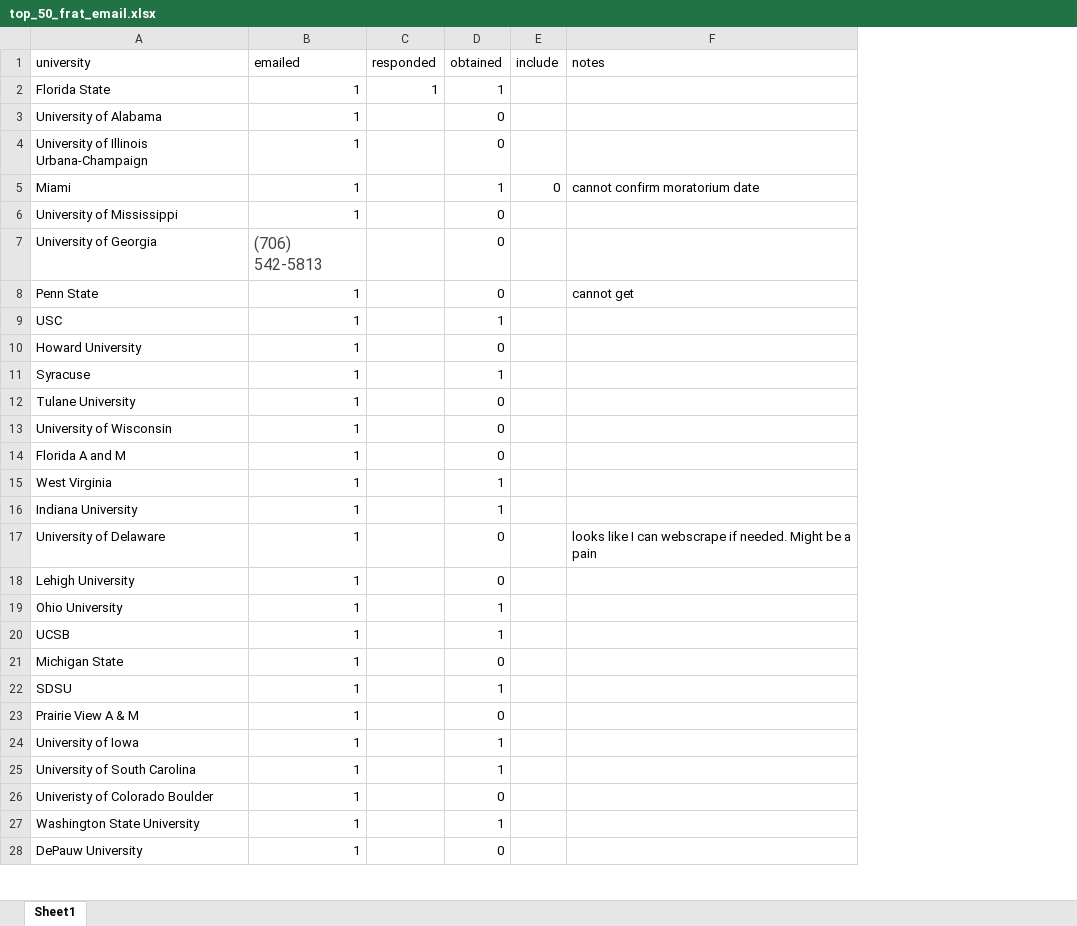
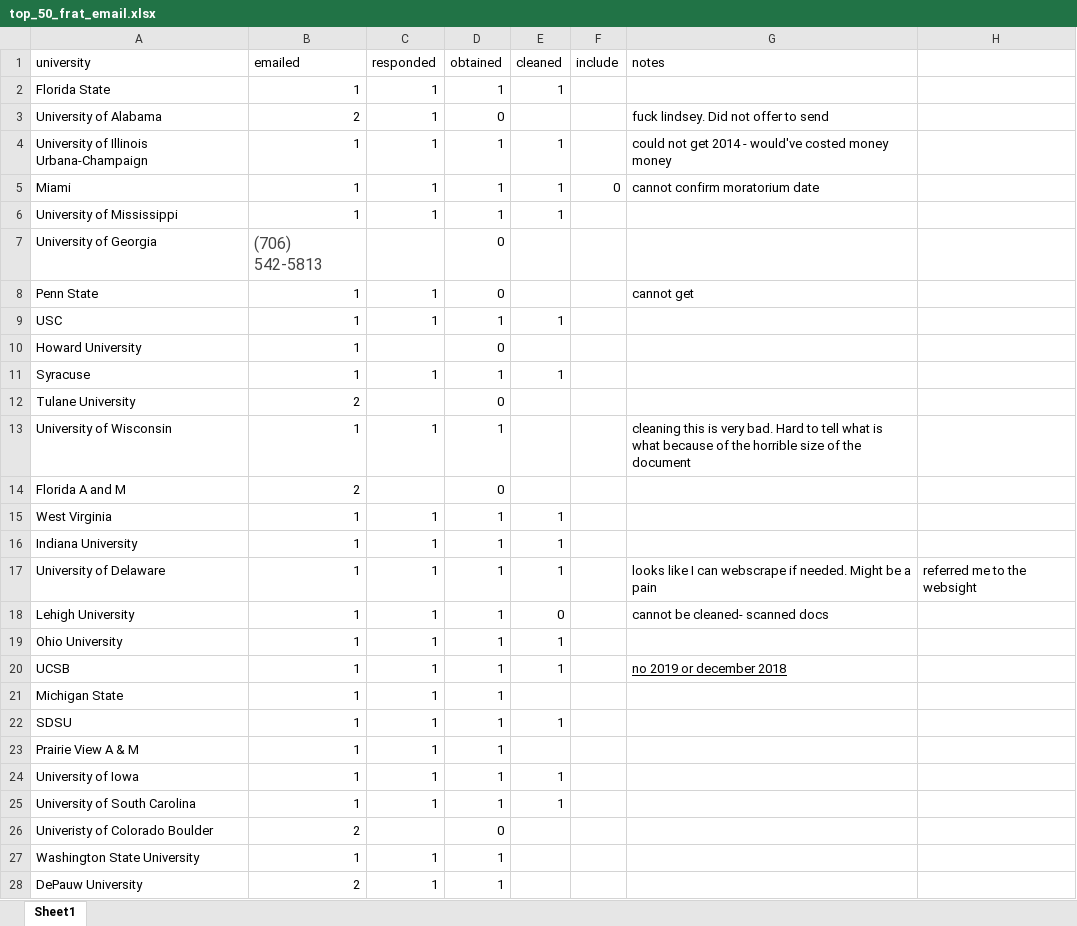
Before and after one commit to michaeltopper1/Fraternities, an Excel workbook: Data/top_50_frat_email.xlsx, sheet Sheet1, drawn as a sheet; only a part is shown; values as stored, in another font and other column widths than the file's, no borders; addresses are those after the commit; the diff covers the shown part only; the diff names each change by its address in the sheet, - before the commit and + after, or states it on an @@ line.

Commit message:
changes to speareadhset

```diff
--- a/Data/top_50_frat_email.xlsx (sheet Sheet1)
+++ b/Data/top_50_frat_email.xlsx (sheet Sheet1)
+column E (cleaned), rows 2-25: 1 |  | 1 | 1 | 1 |  |  | 1 |  | 1 |  |  |  | 1 | 1 | 1 | 0 | 1 | 1 |  | 1 |  | 1 | 1
+column H, row 17: referred me to the websight
-B3 (emailed): 1
+B3 (emailed): 2
-C3:C6 (responded): (empty)
+C3:C6 (responded): 1
-G3 (notes): (empty)
+G3 (notes): fuck lindsey. Did not offer to send
-D4 (obtained): 0
+D4 (obtained): 1
-G4 (notes): (empty)
+G4 (notes): could not get 2014 - would've costed money money
-D6 (obtained): 0
+D6 (obtained): 1
-C8:C9 (responded): (empty)
+C8:C9 (responded): 1
-C11 (responded): (empty)
+C11 (responded): 1
-B12 (emailed): 1
+B12 (emailed): 2
-C13 (responded): (empty)
+C13 (responded): 1
-D13 (obtained): 0
+D13 (obtained): 1
-G13 (notes): (empty)
+G13 (notes): cleaning this is very bad. Hard to tell what is what because of the horrible size of the document
-B14 (emailed): 1
+B14 (emailed): 2
-C15:C25 (responded): (empty)
+C15:C25 (responded): 1
-D17:D18 (obtained): 0
+D17:D18 (obtained): 1
-G18 (notes): (empty)
+G18 (notes): cannot be cleaned- scanned docs
-G20 (notes): (empty)
+G20 (notes): no 2019 or december 2018
-D21 (obtained): 0
+D21 (obtained): 1
-D23 (obtained): 0
+D23 (obtained): 1
-B26 (emailed): 1
+B26 (emailed): 2
-C27:C28 (responded): (empty)
+C27:C28 (responded): 1
-B28 (emailed): 1
+B28 (emailed): 2
-D28 (obtained): 0
+D28 (obtained): 1
```
Also changed, not shown: 31 edited cells elsewhere in this sheet.
